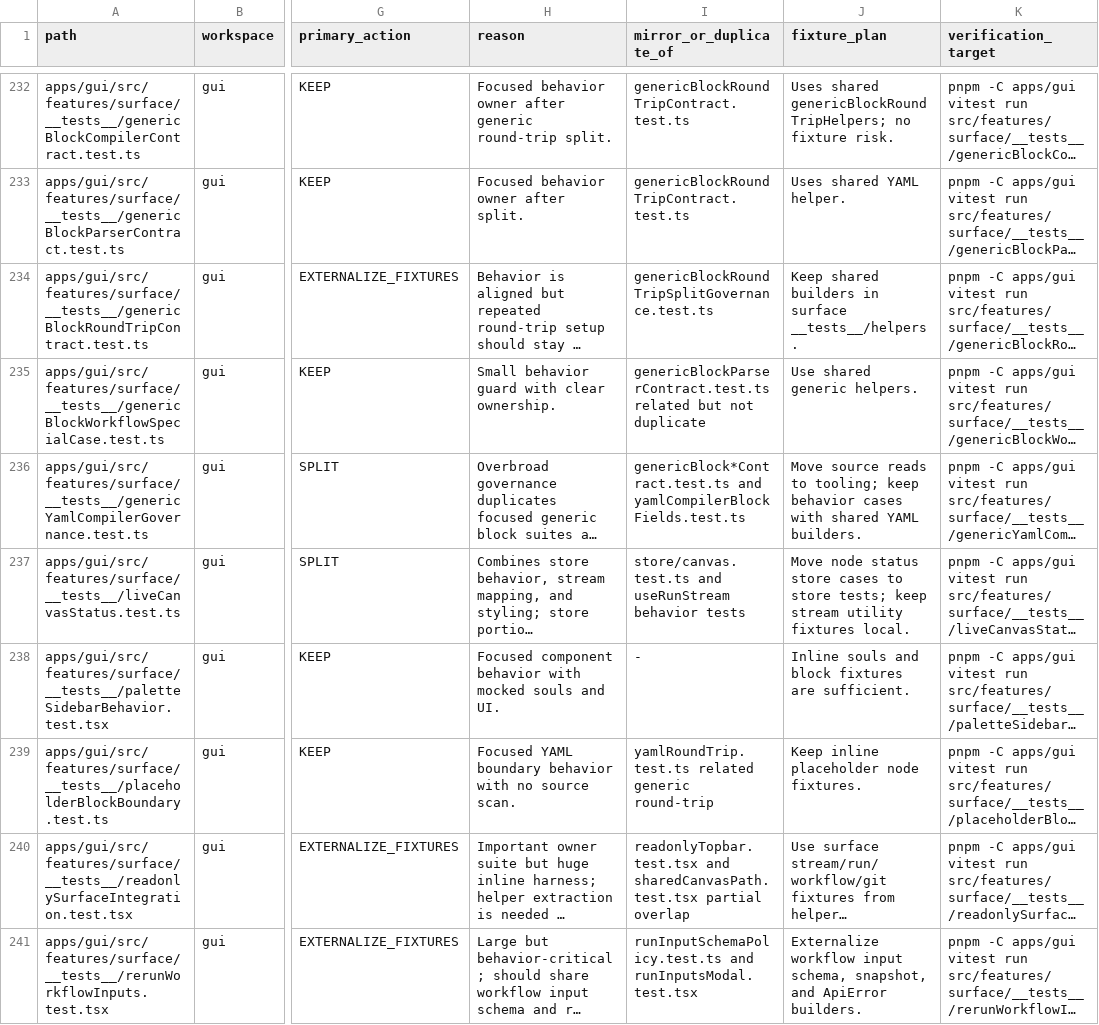
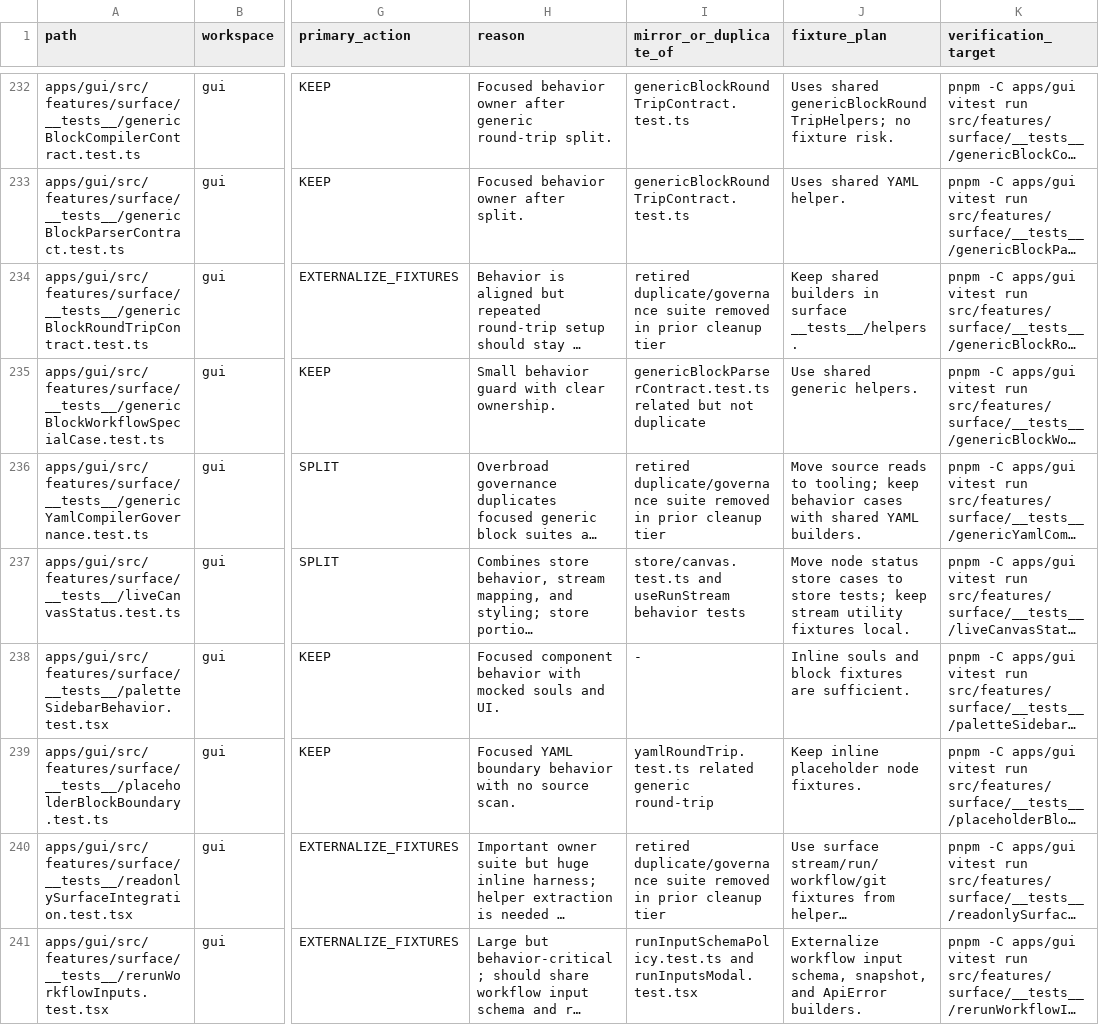
Before and after one commit to runsight-ai/runsight, a TSV file: tools/test-audit/full-test-cleanup-map.tsv, drawn as a sheet; only a part is shown, gaps mark what is left out; long unchanged cells end in …; the diff covers the shown part only; the diff names each change by its address in the sheet, - before the commit and + after, or states it on an @@ line.

Commit message:
Clean stale audit map references

```diff
--- a/tools/test-audit/full-test-cleanup-map.tsv
+++ b/tools/test-audit/full-test-cleanup-map.tsv
-I234 (mirror_or_duplicate_of): genericBlockRoundTripSplitGovernance.test.ts
+I234 (mirror_or_duplicate_of): retired duplicate/governance suite removed in prior cleanup tier
-I236 (mirror_or_duplicate_of): genericBlock*Contract.test.ts and yamlCompilerBlockFields.test.ts
+I236 (mirror_or_duplicate_of): retired duplicate/governance suite removed in prior cleanup tier
-I240 (mirror_or_duplicate_of): readonlyTopbar.test.tsx and sharedCanvasPath.test.tsx partial overlap
+I240 (mirror_or_duplicate_of): retired duplicate/governance suite removed in prior cleanup tier
```
Also changed, not shown: 72 edited cells elsewhere in this file.
